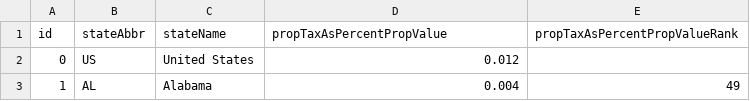
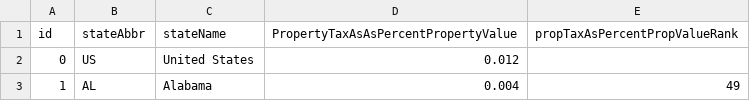
Before and after one commit to TaxFoundation/facts-and-figures, a CSV file: 31-property-tax-as-percent-property-value-cy2014.csv, drawn as a sheet; only a part is shown.

Commit message:
Updating Table 31
Table 31 update.

```diff
--- a/31-property-tax-as-percent-property-value-cy2014.csv
+++ b/31-property-tax-as-percent-property-value-cy2014.csv
@@ -1,2 +1,2 @@
-id,stateAbbr,stateName,propTaxAsPercentPropValue,propTaxAsPercentPropValueRank
+id,stateAbbr,stateName,PropertyTaxAsAsPercentPropertyValue,propTaxAsPercentPropValueRank
 0,US,United States,0.012,
```
